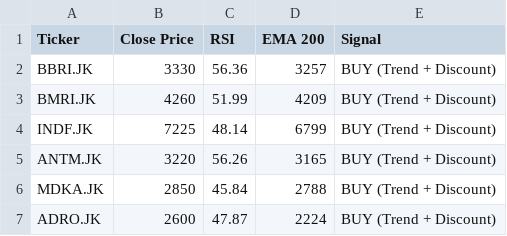
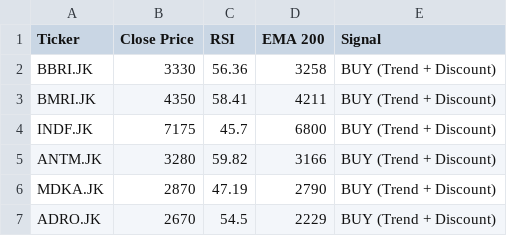
Before and after one commit to dnielasher/idx-automated-screener, a CSV file: rekomendasi_saham.csv, drawn as a sheet.

```diff
--- a/rekomendasi_saham.csv
+++ b/rekomendasi_saham.csv
@@ -1,7 +1,7 @@
 Ticker,Close Price,RSI,EMA 200,Signal
-BBRI.JK,3330,56.36,3257,BUY (Trend + Discount)
-BMRI.JK,4260,51.99,4209,BUY (Trend + Discount)
-INDF.JK,7225,48.14,6799,BUY (Trend + Discount)
-ANTM.JK,3220,56.26,3165,BUY (Trend + Discount)
-MDKA.JK,2850,45.84,2788,BUY (Trend + Discount)
-ADRO.JK,2600,47.87,2224,BUY (Trend + Discount)
+BBRI.JK,3330,56.36,3258,BUY (Trend + Discount)
+BMRI.JK,4350,58.41,4211,BUY (Trend + Discount)
+INDF.JK,7175,45.7,6800,BUY (Trend + Discount)
+ANTM.JK,3280,59.82,3166,BUY (Trend + Discount)
+MDKA.JK,2870,47.19,2790,BUY (Trend + Discount)
+ADRO.JK,2670,54.5,2229,BUY (Trend + Discount)
```
